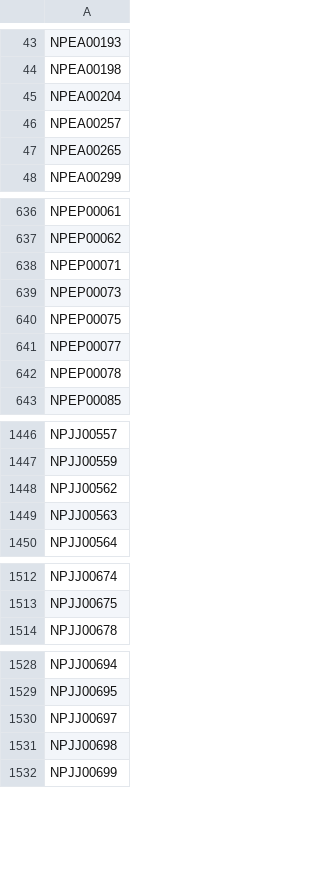
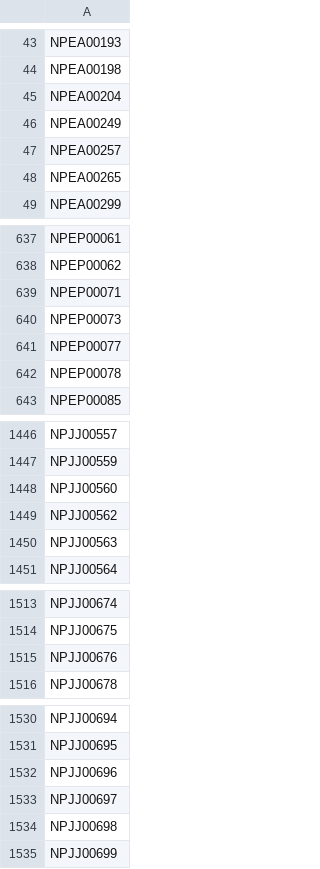
Before and after one commit to PS3-Pro/PSN-Content, a TSV file: resources/database/covers/blacklist.tsv, drawn as a sheet; only a part is shown, gaps mark what is left out; the diff covers the shown part only.

Commit message:
Auto-update: Covers and Blacklist indexes

```diff
--- a/resources/database/covers/blacklist.tsv
+++ b/resources/database/covers/blacklist.tsv
@@ -45,2 +45,3 @@ NPEA00198
 NPEA00204
+NPEA00249
 NPEA00257
@@ -639,3 +640,2 @@ NPEP00071
 NPEP00073
-NPEP00075
 NPEP00077
@@ -1447,2 +1447,3 @@ NPJJ00557
 NPJJ00559
+NPJJ00560
 NPJJ00562
@@ -1513,2 +1514,3 @@ NPJJ00674
 NPJJ00675
+NPJJ00676
 NPJJ00678
@@ -1529,2 +1531,3 @@ NPJJ00694
 NPJJ00695
+NPJJ00696
 NPJJ00697
```
Also changed, not shown: 1 added row elsewhere in this file.
